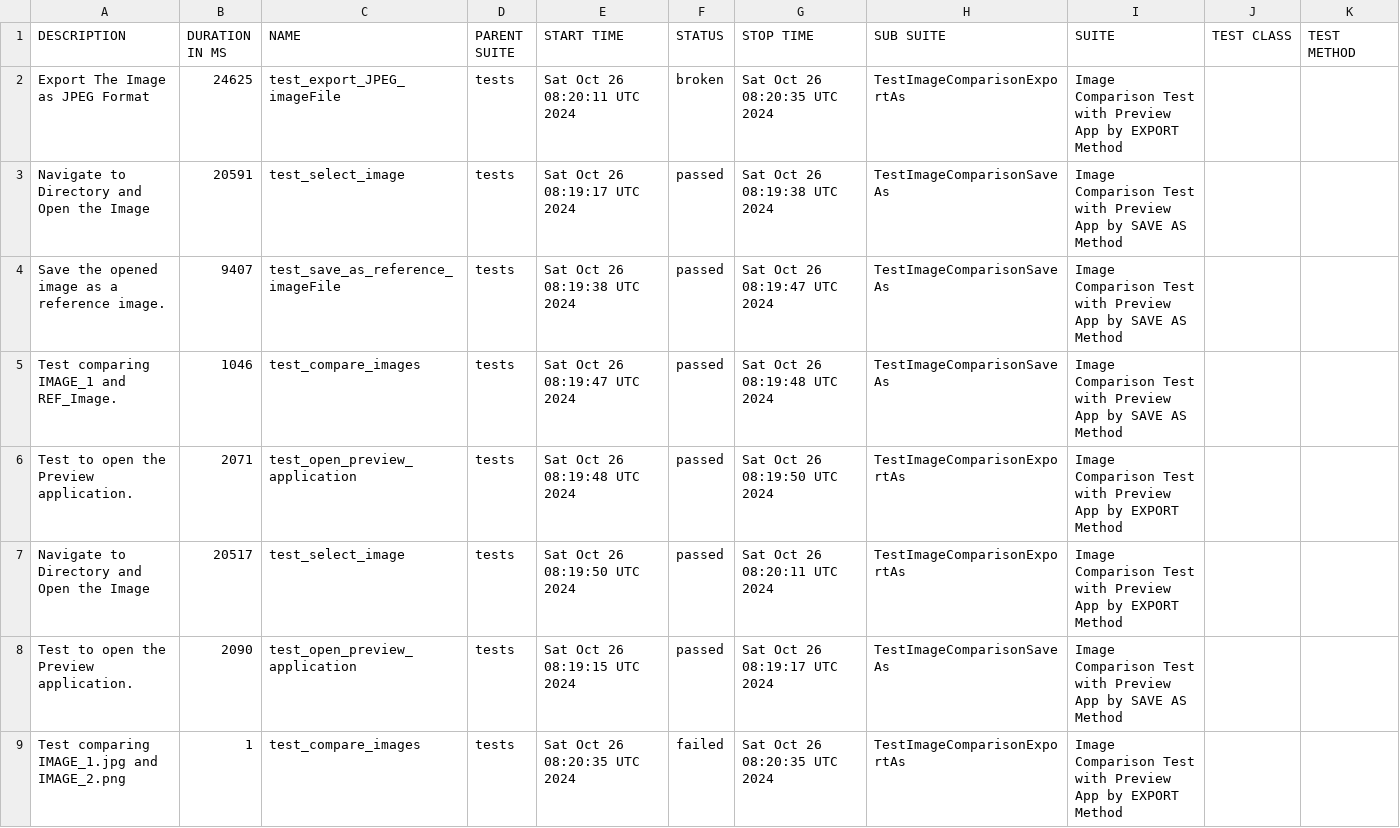
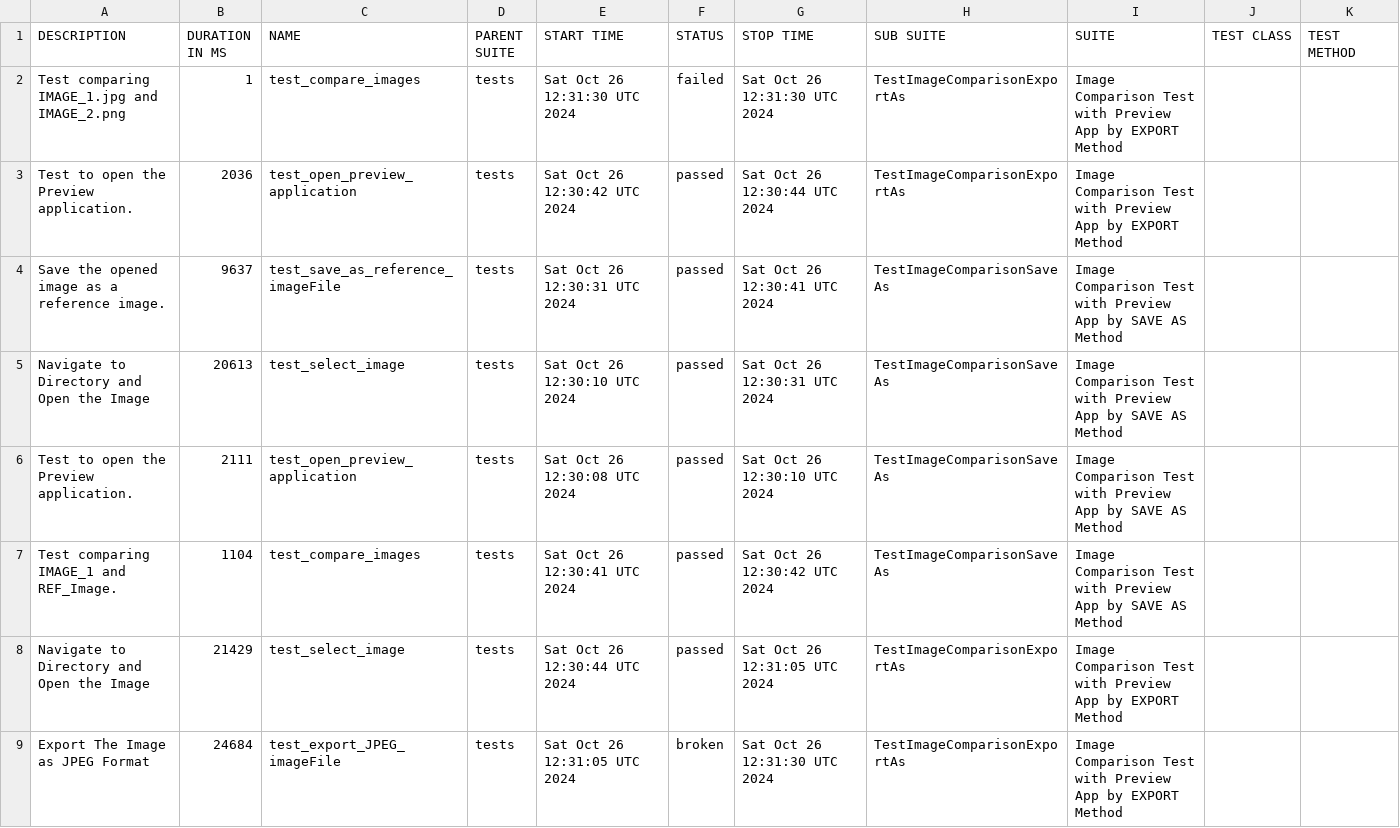
Before and after one commit to IAMRAAJRSARWAN/gui-chaos-pytest, a CSV file: data/suites.csv, drawn as a sheet.

```diff
--- a/data/suites.csv
+++ b/data/suites.csv
@@ -1,9 +1,9 @@
 "DESCRIPTION","DURATION IN MS","NAME","PARENT SUITE","START TIME","STATUS","STOP TIME","SUB SUITE","SUITE","TEST CLASS","TEST METHOD"
-"Export The Image as JPEG Format","24625","test_export_JPEG_imageFile","tests","Sat Oct 26 08:20:11 UTC 2024","broken","Sat Oct 26 08:20:35 UTC 2024","TestImageComparisonExportAs","Image Comparison Test with Preview App by EXPORT Method","",""
-"Navigate to Directory and Open the Image","20591","test_select_image","tests","Sat Oct 26 08:19:17 UTC 2024","passed","Sat Oct 26 08:19:38 UTC 2024","TestImageComparisonSaveAs","Image Comparison Test with Preview App by SAVE AS Method","",""
-"Save the opened image as a reference image.","9407","test_save_as_reference_imageFile","tests","Sat Oct 26 08:19:38 UTC 2024","passed","Sat Oct 26 08:19:47 UTC 2024","TestImageComparisonSaveAs","Image Comparison Test with Preview App by SAVE AS Method","",""
-"Test comparing IMAGE_1 and REF_Image.","1046","test_compare_images","tests","Sat Oct 26 08:19:47 UTC 2024","passed","Sat Oct 26 08:19:48 UTC 2024","TestImageComparisonSaveAs","Image Comparison Test with Preview App by SAVE AS Method","",""
-"Test to open the Preview application.","2071","test_open_preview_application","tests","Sat Oct 26 08:19:48 UTC 2024","passed","Sat Oct 26 08:19:50 UTC 2024","TestImageComparisonExportAs","Image Comparison Test with Preview App by EXPORT Method","",""
-"Navigate to Directory and Open the Image","20517","test_select_image","tests","Sat Oct 26 08:19:50 UTC 2024","passed","Sat Oct 26 08:20:11 UTC 2024","TestImageComparisonExportAs","Image Comparison Test with Preview App by EXPORT Method","",""
-"Test to open the Preview application.","2090","test_open_preview_application","tests","Sat Oct 26 08:19:15 UTC 2024","passed","Sat Oct 26 08:19:17 UTC 2024","TestImageComparisonSaveAs","Image Comparison Test with Preview App by SAVE AS Method","",""
-"Test comparing IMAGE_1.jpg and IMAGE_2.png","1","test_compare_images","tests","Sat Oct 26 08:20:35 UTC 2024","failed","Sat Oct 26 08:20:35 UTC 2024","TestImageComparisonExportAs","Image Comparison Test with Preview App by EXPORT Method","",""
+"Test comparing IMAGE_1.jpg and IMAGE_2.png","1","test_compare_images","tests","Sat Oct 26 12:31:30 UTC 2024","failed","Sat Oct 26 12:31:30 UTC 2024","TestImageComparisonExportAs","Image Comparison Test with Preview App by EXPORT Method","",""
+"Test to open the Preview application.","2036","test_open_preview_application","tests","Sat Oct 26 12:30:42 UTC 2024","passed","Sat Oct 26 12:30:44 UTC 2024","TestImageComparisonExportAs","Image Comparison Test with Preview App by EXPORT Method","",""
+"Save the opened image as a reference image.","9637","test_save_as_reference_imageFile","tests","Sat Oct 26 12:30:31 UTC 2024","passed","Sat Oct 26 12:30:41 UTC 2024","TestImageComparisonSaveAs","Image Comparison Test with Preview App by SAVE AS Method","",""
+"Navigate to Directory and Open the Image","20613","test_select_image","tests","Sat Oct 26 12:30:10 UTC 2024","passed","Sat Oct 26 12:30:31 UTC 2024","TestImageComparisonSaveAs","Image Comparison Test with Preview App by SAVE AS Method","",""
+"Test to open the Preview application.","2111","test_open_preview_application","tests","Sat Oct 26 12:30:08 UTC 2024","passed","Sat Oct 26 12:30:10 UTC 2024","TestImageComparisonSaveAs","Image Comparison Test with Preview App by SAVE AS Method","",""
+"Test comparing IMAGE_1 and REF_Image.","1104","test_compare_images","tests","Sat Oct 26 12:30:41 UTC 2024","passed","Sat Oct 26 12:30:42 UTC 2024","TestImageComparisonSaveAs","Image Comparison Test with Preview App by SAVE AS Method","",""
+"Navigate to Directory and Open the Image","21429","test_select_image","tests","Sat Oct 26 12:30:44 UTC 2024","passed","Sat Oct 26 12:31:05 UTC 2024","TestImageComparisonExportAs","Image Comparison Test with Preview App by EXPORT Method","",""
+"Export The Image as JPEG Format","24684","test_export_JPEG_imageFile","tests","Sat Oct 26 12:31:05 UTC 2024","broken","Sat Oct 26 12:31:30 UTC 2024","TestImageComparisonExportAs","Image Comparison Test with Preview App by EXPORT Method","",""
```
Also changed, not shown: 33 other files.
